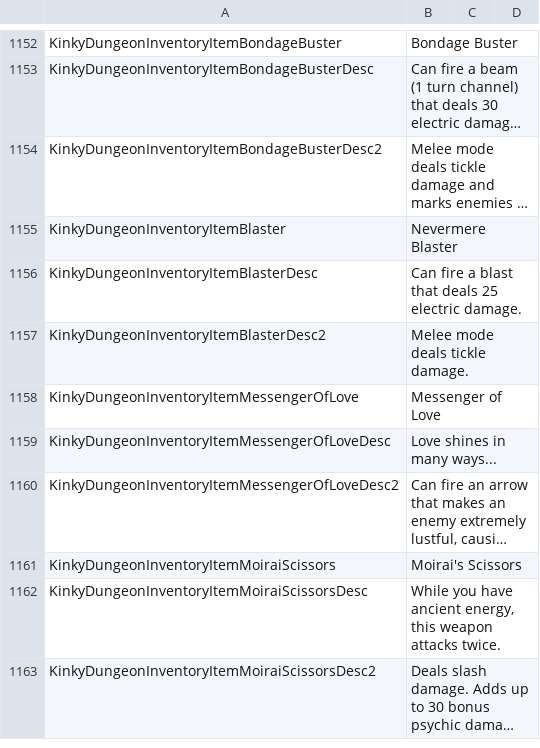
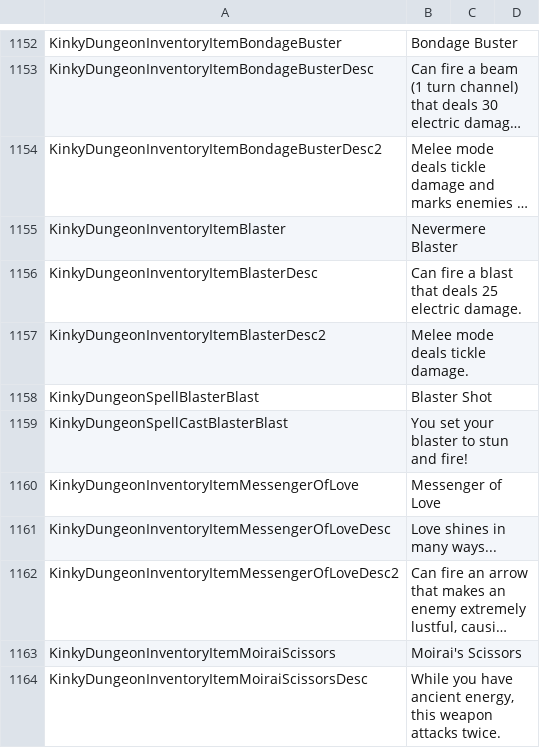
Before and after one commit to Ada18980/KinkiestDungeon, a CSV file: Screens/MiniGame/KinkyDungeon/Text_KinkyDungeon.csv, drawn as a sheet; only a part is shown, gaps mark what is left out; the shorter side is filled out with more unchanged rows; long unchanged cells end in …; the diff names each change by its address in the sheet, - before the commit and + after, or states it on an @@ line.

Commit message:
Tweaks and bugfixes (smaller log, blaster, analyze/light buff)

```diff
--- a/Screens/MiniGame/KinkyDungeon/Text_KinkyDungeon.csv
+++ b/Screens/MiniGame/KinkyDungeon/Text_KinkyDungeon.csv
+row 1158: KinkyDungeonSpellBlasterBlast | Blaster Shot
+row 1159: KinkyDungeonSpellCastBlasterBlast | You set your blaster to stun and fire!
```
Also changed, not shown: 11 other files.
